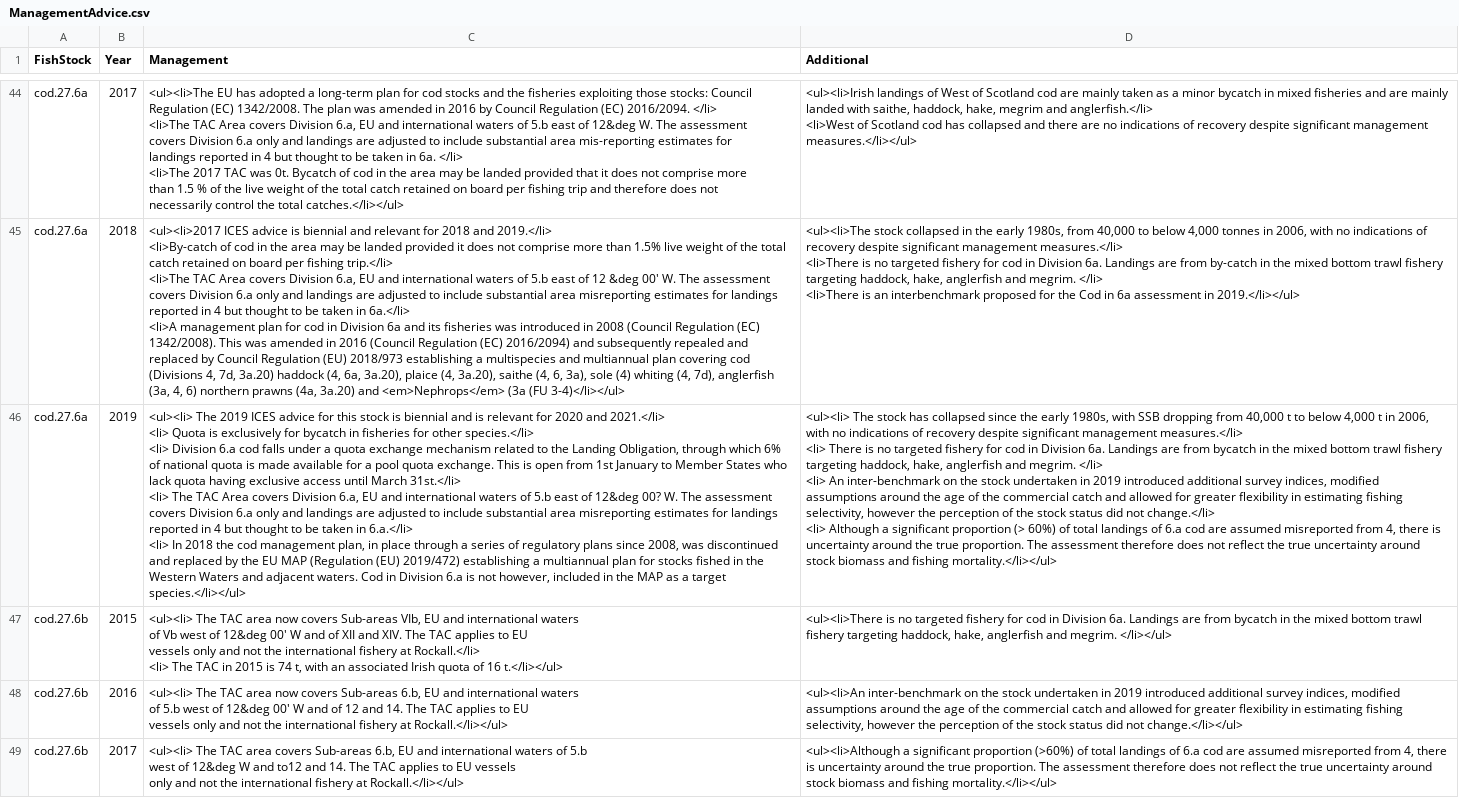
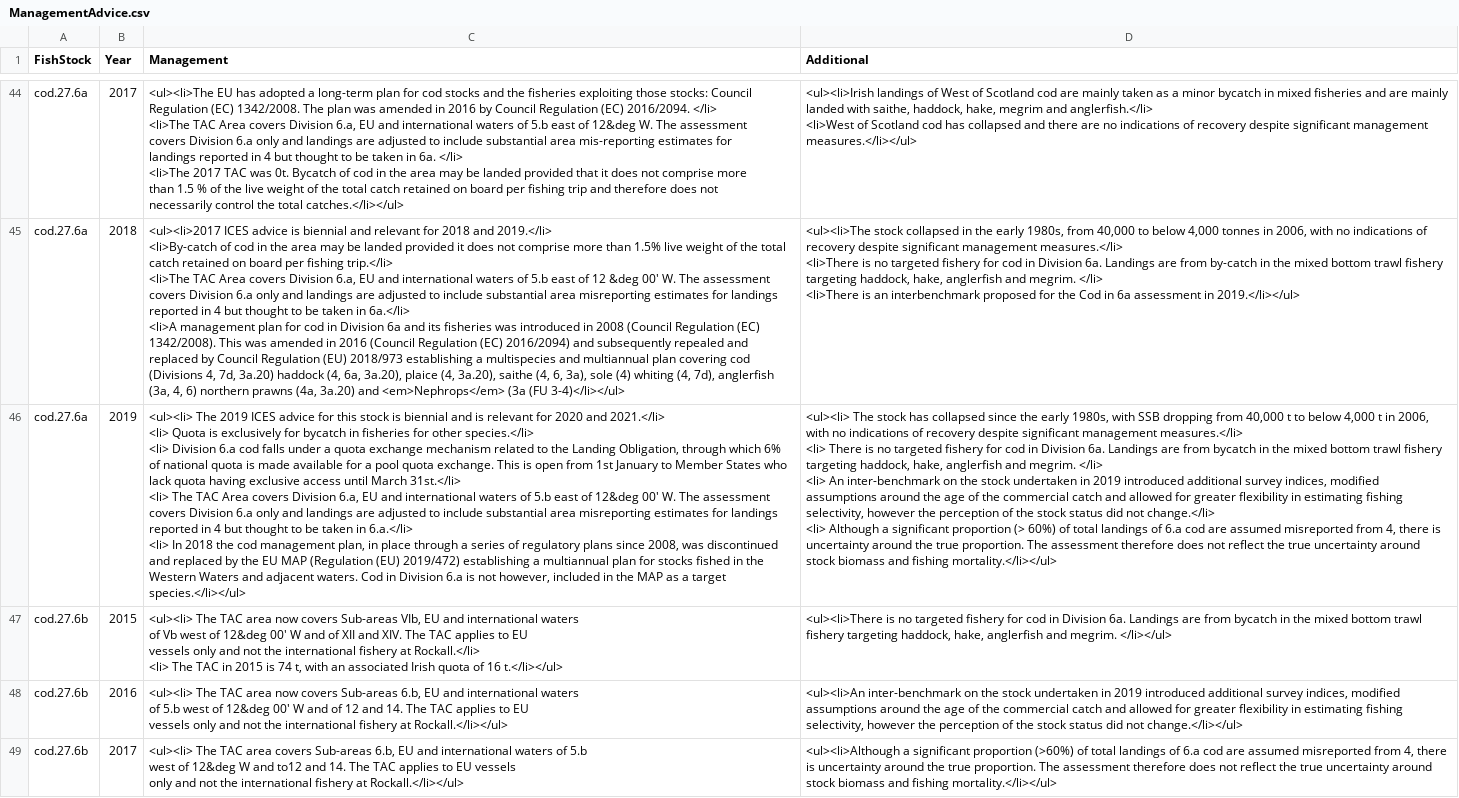
Before and after one commit to IrishMarineInstitute/digital-stockbook, a CSV file: ManagementAdvice.csv, drawn as a sheet; only a part is shown, gaps mark what is left out; the diff covers the shown part only.

```diff
--- a/ManagementAdvice.csv
+++ b/ManagementAdvice.csv
@@ -592,12 +592,12 @@ cod.27.6a,2018,"<ul><li>2017 ICES advice is biennial and relevant for 2018 and 2
 <li>There is an interbenchmark proposed for the Cod in 6a assessment in 2019.</li></ul>"
-cod.27.6a,2019,"<ul><li> The 2019 ICES advice for this stock is biennial and is relevant for 2020 and 2021.</li>
-<li> Quota is exclusively for bycatch in fisheries for other species.</li>
-<li> Division 6.a cod falls under a quota exchange mechanism related to the Landing Obligation, through which 6% of national quota is made available for a pool quota exchange. This is open from 1st January to Member States who lack quota having exclusive access until March 31st.</li>
-<li> The TAC Area covers Division 6.a, EU and international waters of 5.b east of 12&deg 00? W. The assessment covers Division 6.a only and landings are adjusted to include substantial area misreporting estimates for landings reported in 4 but thought to be taken in 6.a.</li>
-<li> In 2018 the cod management plan, in place through a series of regulatory plans since 2008, was discontinued and replaced by the EU MAP (Regulation (EU) 2019/472) establishing a multiannual plan for stocks fished in the Western Waters and adjacent waters.  Cod in Division 6.a is not however, included in the MAP as a target species.</li></ul>
-","<ul><li> The stock has collapsed since the early 1980s, with SSB dropping from 40,000 t to below 4,000 t in 2006, with no indications of recovery despite significant management measures.</li>
-<li> There is no targeted fishery for cod in Division 6a.  Landings are from bycatch in the mixed bottom trawl fishery targeting haddock, hake, anglerfish and megrim.  </li>
-<li> An inter-benchmark on the stock undertaken in 2019 introduced additional survey indices, modified assumptions around the age of the commercial catch and allowed for greater flexibility in estimating fishing selectivity, however the perception of the stock status did not change.</li>
-<li> Although a significant proportion (> 60%) of total landings of 6.a cod are assumed misreported from 4, there is uncertainty around the true proportion.  The assessment therefore does not reflect the true uncertainty around stock biomass and fishing mortality.</li></ul>
-"
+cod.27.6a,2019,"<ul><li> The 2019 ICES advice for this stock is biennial and is relevant for 2020 and 2021.</li>
+<li> Quota is exclusively for bycatch in fisheries for other species.</li>
+<li> Division 6.a cod falls under a quota exchange mechanism related to the Landing Obligation, through which 6% of national quota is made available for a pool quota exchange. This is open from 1st January to Member States who lack quota having exclusive access until March 31st.</li>
+<li> The TAC Area covers Division 6.a, EU and international waters of 5.b east of 12&deg 00' W. The assessment covers Division 6.a only and landings are adjusted to include substantial area misreporting estimates for landings reported in 4 but thought to be taken in 6.a.</li>
+<li> In 2018 the cod management plan, in place through a series of regulatory plans since 2008, was discontinued and replaced by the EU MAP (Regulation (EU) 2019/472) establishing a multiannual plan for stocks fished in the Western Waters and adjacent waters.  Cod in Division 6.a is not however, included in the MAP as a target species.</li></ul>
+","<ul><li> The stock has collapsed since the early 1980s, with SSB dropping from 40,000 t to below 4,000 t in 2006, with no indications of recovery despite significant management measures.</li>
+<li> There is no targeted fishery for cod in Division 6a.  Landings are from bycatch in the mixed bottom trawl fishery targeting haddock, hake, anglerfish and megrim.  </li>
+<li> An inter-benchmark on the stock undertaken in 2019 introduced additional survey indices, modified assumptions around the age of the commercial catch and allowed for greater flexibility in estimating fishing selectivity, however the perception of the stock status did not change.</li>
+<li> Although a significant proportion (> 60%) of total landings of 6.a cod are assumed misreported from 4, there is uncertainty around the true proportion.  The assessment therefore does not reflect the true uncertainty around stock biomass and fishing mortality.</li></ul>
+"
 cod.27.6b,2015,"<ul><li> The TAC area now covers Sub-areas VIb, EU and international waters
```
Also changed, not shown: 22 edited cells elsewhere in this file, KeyPoints.csv, 25 other files.
